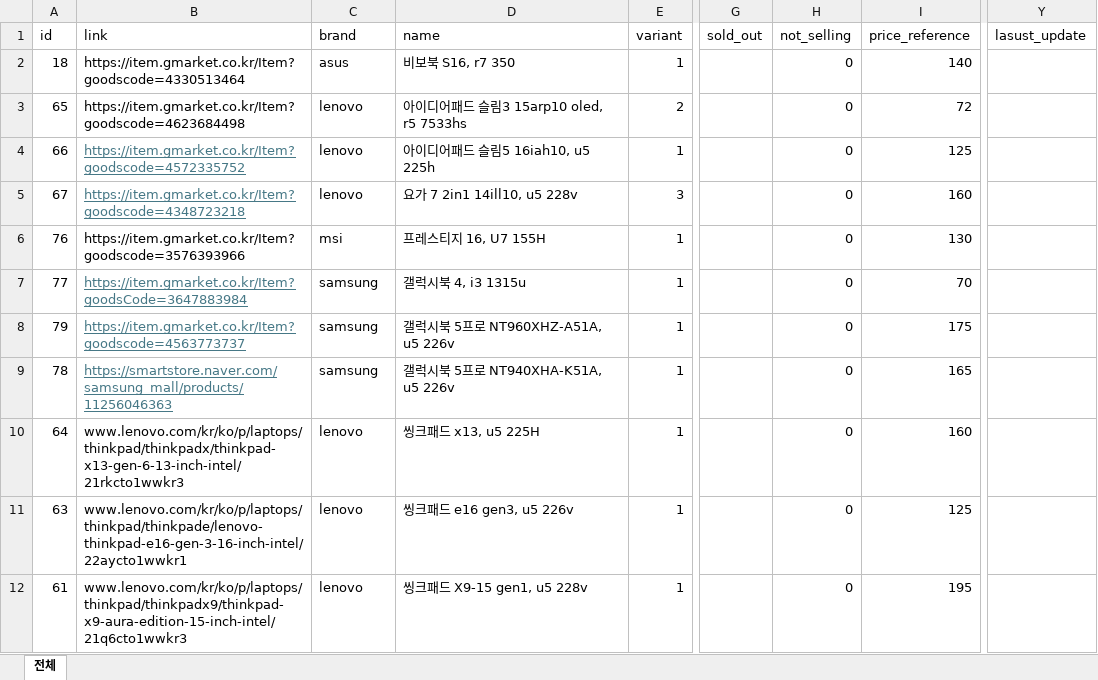
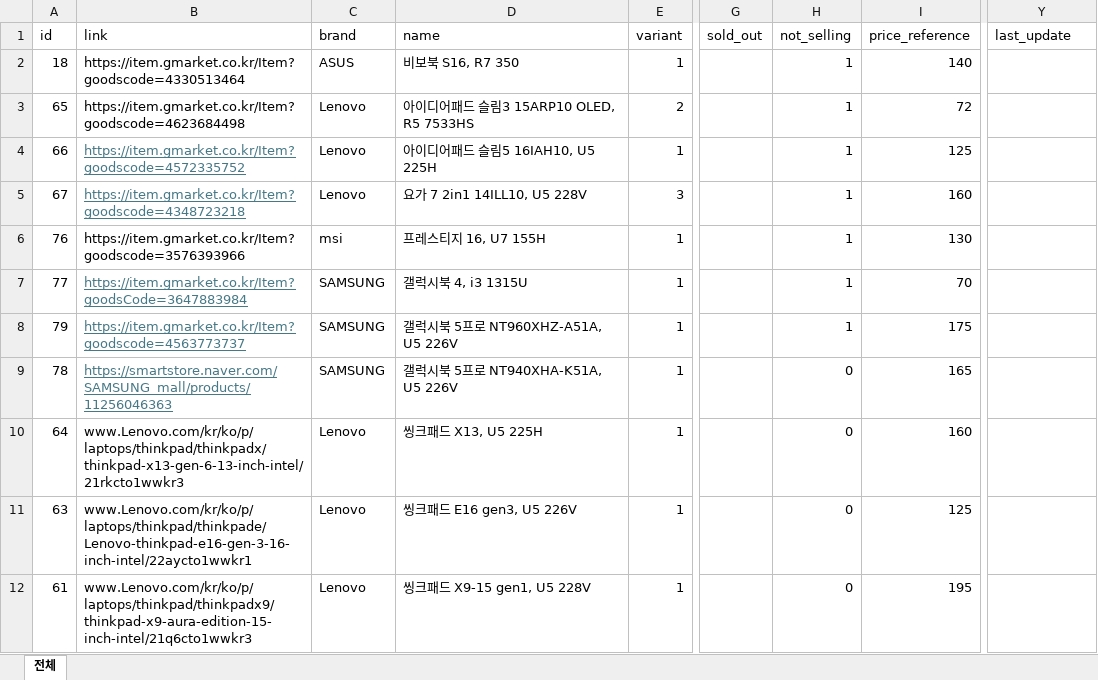
Before and after one commit to hj3lee/notebookpick, an Excel workbook: data/manualdata/_manualdata_master.xlsx, sheet 전체, drawn as a sheet; only a part is shown, gaps mark what is left out; values as stored, in another font and other column widths than the file's, no borders; the diff covers the shown part only; the diff names each change by its address in the sheet, - before the commit and + after, or states it on an @@ line.

```diff
--- a/data/manualdata/_manualdata_master.xlsx (sheet 전체)
+++ b/data/manualdata/_manualdata_master.xlsx (sheet 전체)
-Y1: lasust_update
+Y1: last_update
-C2 (brand): asus
+C2 (brand): ASUS
-D2 (name): 비보북 S16, r7 350
+D2 (name): 비보북 S16, R7 350
-H2:H8 (not_selling): 0
+H2:H8 (not_selling): 1
-C3:C5 (brand): lenovo
+C3:C5 (brand): Lenovo
-D3 (name): 아이디어패드 슬림3 15arp10 oled, r5 7533hs
+D3 (name): 아이디어패드 슬림3 15ARP10 OLED, R5 7533HS
-D4 (name): 아이디어패드 슬림5 16iah10, u5 225h
+D4 (name): 아이디어패드 슬림5 16IAH10, U5 225H
-D5 (name): 요가 7 2in1 14ill10, u5 228v
+D5 (name): 요가 7 2in1 14ILL10, U5 228V
-C7:C9 (brand): samsung
+C7:C9 (brand): SAMSUNG
-D7 (name): 갤럭시북 4, i3 1315u
+D7 (name): 갤럭시북 4, i3 1315U
-D8 (name): 갤럭시북 5프로 NT960XHZ-A51A, u5 226v
+D8 (name): 갤럭시북 5프로 NT960XHZ-A51A, U5 226V
-B9 (link): https://smartstore.naver.com/samsung_mall/products/11256046363
+B9 (link): https://smartstore.naver.com/SAMSUNG_mall/products/11256046363
-D9 (name): 갤럭시북 5프로 NT940XHA-K51A, u5 226v
+D9 (name): 갤럭시북 5프로 NT940XHA-K51A, U5 226V
-B10 (link): www.lenovo.com/kr/ko/p/laptops/thinkpad/thinkpadx/thinkpad-x13-gen-6-13-inch-intel/21rkcto1wwkr3
+B10 (link): www.Lenovo.com/kr/ko/p/laptops/thinkpad/thinkpadx/thinkpad-x13-gen-6-13-inch-intel/21rkcto1wwkr3
-C10:C12 (brand): lenovo
+C10:C12 (brand): Lenovo
-D10 (name): 씽크패드 x13, u5 225H
+D10 (name): 씽크패드 X13, U5 225H
-B11 (link): www.lenovo.com/kr/ko/p/laptops/thinkpad/thinkpade/lenovo-thinkpad-e16-gen-3-16-inch-intel/22aycto1wwkr1
+B11 (link): www.Lenovo.com/kr/ko/p/laptops/thinkpad/thinkpade/Lenovo-thinkpad-e16-gen-3-16-inch-intel/22aycto1wwkr1
-D11 (name): 씽크패드 e16 gen3, u5 226v
+D11 (name): 씽크패드 E16 gen3, U5 226V
-B12 (link): www.lenovo.com/kr/ko/p/laptops/thinkpad/thinkpadx9/thinkpad-x9-aura-edition-15-inch-intel/21q6cto1wwkr3
+B12 (link): www.Lenovo.com/kr/ko/p/laptops/thinkpad/thinkpadx9/thinkpad-x9-aura-edition-15-inch-intel/21q6cto1wwkr3
-D12 (name): 씽크패드 X9-15 gen1, u5 228v
+D12 (name): 씽크패드 X9-15 gen1, U5 228V
```
Also changed, not shown: 128 edited cells elsewhere in this sheet, 5 other files.
